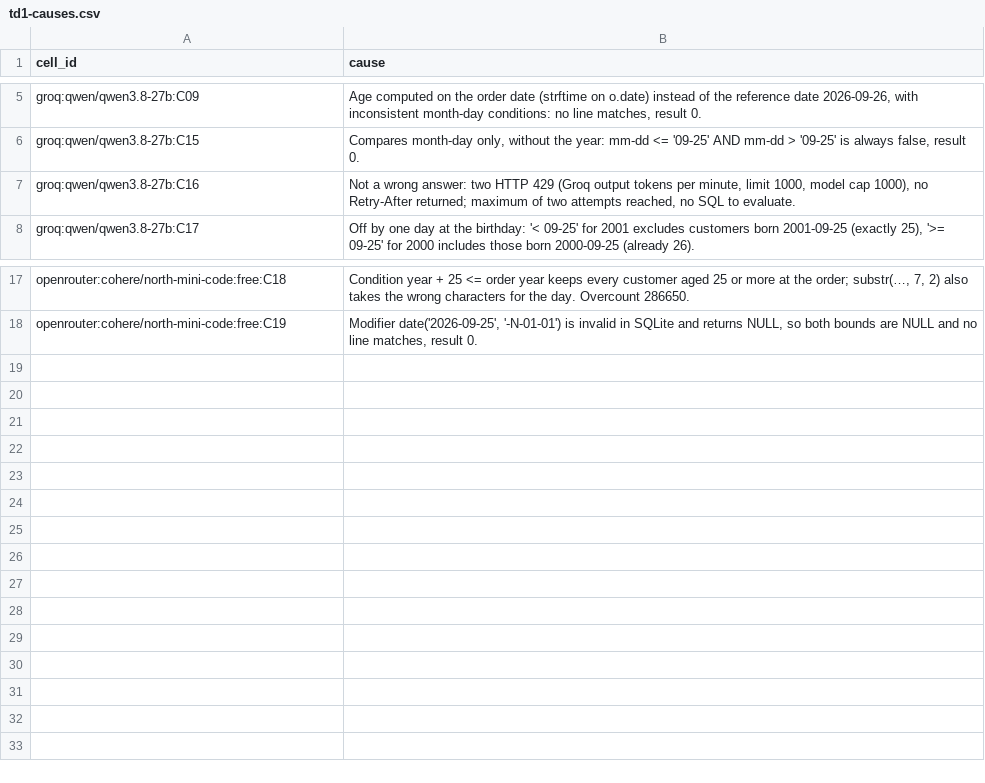
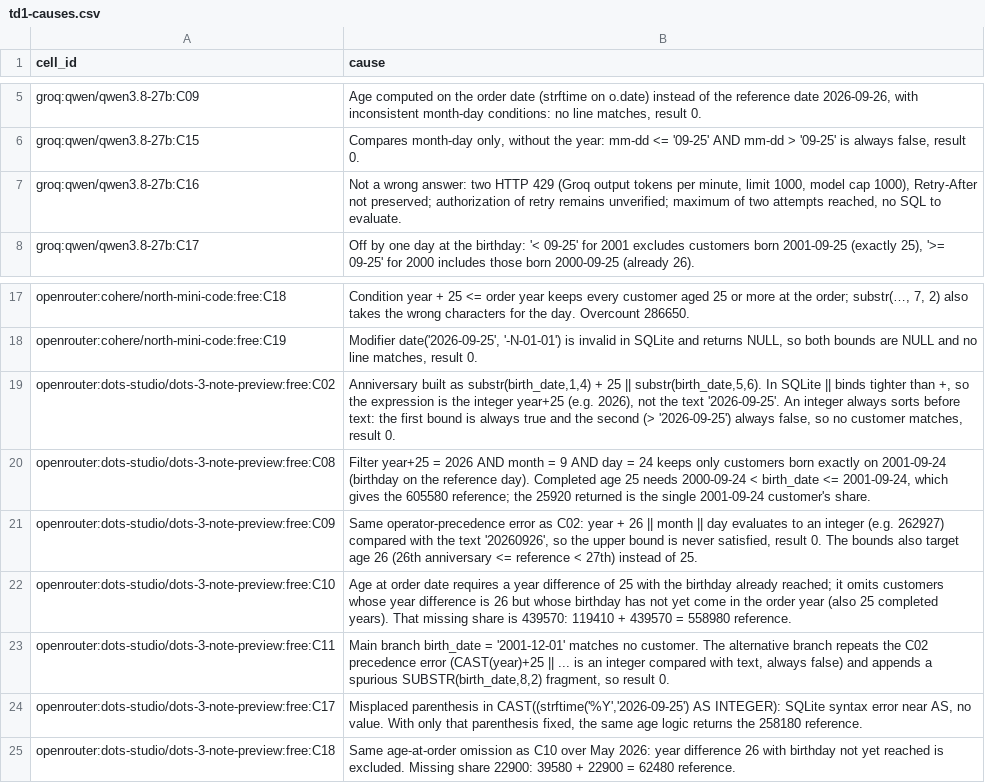
Before and after one commit to NourMouhassin/Next-G-n-rationIA, a CSV file: reports/td1-causes.csv, drawn as a sheet; only a part is shown, gaps mark what is left out.

```diff
--- a/reports/td1-causes.csv
+++ b/reports/td1-causes.csv
@@ -6,3 +6,3 @@ groq:qwen/qwen3.8-27b:C09,"Age computed on the order date (strftime on o.date) i
 groq:qwen/qwen3.8-27b:C15,"Compares month-day only, without the year: mm-dd <= '09-25' AND mm-dd > '09-25' is always false, result 0."
-groq:qwen/qwen3.8-27b:C16,"Not a wrong answer: two HTTP 429 (Groq output tokens per minute, limit 1000, model cap 1000), no Retry-After returned; maximum of two attempts reached, no SQL to evaluate."
+groq:qwen/qwen3.8-27b:C16,"Not a wrong answer: two HTTP 429 (Groq output tokens per minute, limit 1000, model cap 1000), Retry-After not preserved; authorization of retry remains unverified; maximum of two attempts reached, no SQL to evaluate."
 groq:qwen/qwen3.8-27b:C17,"Off by one day at the birthday: '< 09-25' for 2001 excludes customers born 2001-09-25 (exactly 25), '>= 09-25' for 2000 includes those born 2000-09-25 (already 26)."
@@ -18 +18,8 @@ openrouter:cohere/north-mini-code:free:C18,"Condition year + 25 <= order year ke
 openrouter:cohere/north-mini-code:free:C19,"Modifier date('2026-09-25', '-N-01-01') is invalid in SQLite and returns NULL, so both bounds are NULL and no line matches, result 0."
+openrouter:dots-studio/dots-3-note-preview:free:C02,"Anniversary built as substr(birth_date,1,4) + 25 || substr(birth_date,5,6). In SQLite || binds tighter than +, so the expression is the integer year+25 (e.g. 2026), not the text '2026-09-25'. An integer always sorts before text: the first bound is always true and the second (> '2026-09-25') always false, so no customer matches, result 0."
+openrouter:dots-studio/dots-3-note-preview:free:C08,"Filter year+25 = 2026 AND month = 9 AND day = 24 keeps only customers born exactly on 2001-09-24 (birthday on the reference day). Completed age 25 needs 2000-09-24 < birth_date <= 2001-09-24, which gives the 605580 reference; the 25920 returned is the single 2001-09-24 customer's share."
+openrouter:dots-studio/dots-3-note-preview:free:C09,"Same operator-precedence error as C02: year + 26 || month || day evaluates to an integer (e.g. 262927) compared with the text '20260926', so the upper bound is never satisfied, result 0. The bounds also target age 26 (26th anniversary <= reference < 27th) instead of 25."
+openrouter:dots-studio/dots-3-note-preview:free:C10,"Age at order date requires a year difference of 25 with the birthday already reached; it omits customers whose year difference is 26 but whose birthday has not yet come in the order year (also 25 completed years). That missing share is 439570: 119410 + 439570 = 558980 reference."
+openrouter:dots-studio/dots-3-note-preview:free:C11,"Main branch birth_date = '2001-12-01' matches no customer. The alternative branch repeats the C02 precedence error (CAST(year)+25 || ... is an integer compared with text, always false) and appends a spurious SUBSTR(birth_date,8,2) fragment, so result 0."
+openrouter:dots-studio/dots-3-note-preview:free:C17,"Misplaced parenthesis in CAST((strftime('%Y','2026-09-25') AS INTEGER): SQLite syntax error near AS, no value. With only that parenthesis fixed, the same age logic returns the 258180 reference."
+openrouter:dots-studio/dots-3-note-preview:free:C18,"Same age-at-order omission as C10 over May 2026: year difference 26 with birthday not yet reached is excluded. Missing share 22900: 39580 + 22900 = 62480 reference."
```
Also changed, not shown: model-question-comparison-en.csv, 30 other files.
